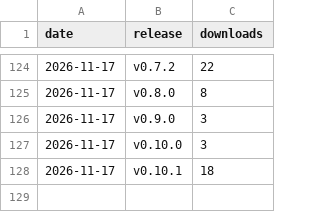
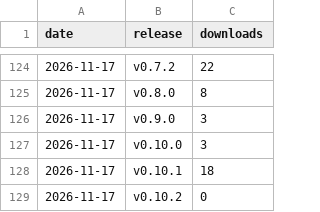
Before and after one commit to stevenmckinnon/dashbar, a CSV file: downloads.csv, drawn as a sheet; only a part is shown, gaps mark what is left out; the diff names each change by its address in the sheet, - before the commit and + after, or states it on an @@ line.

```diff
--- a/downloads.csv
+++ b/downloads.csv
+row 129: 2026-11-17 | v0.10.2 | 0
```
